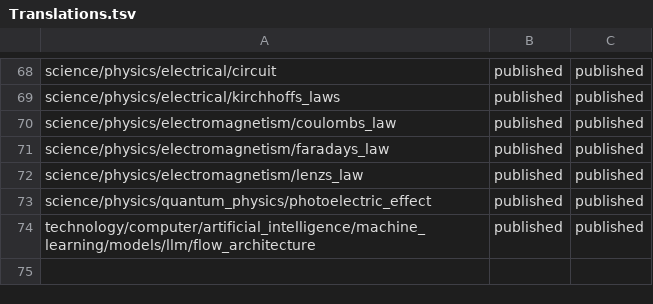
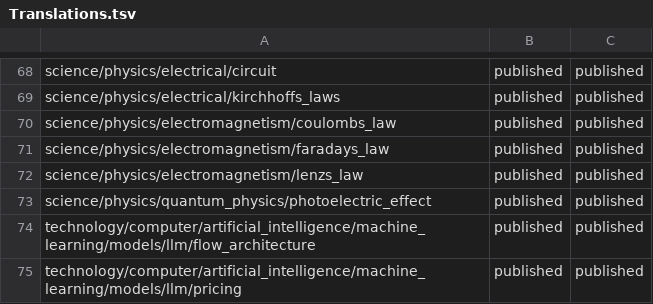
Before and after one commit to ujnotes/web-site, a TSV file: Config/Translations.tsv, drawn as a sheet; only a part is shown, gaps mark what is left out.

```diff
--- a/Config/Translations.tsv
+++ b/Config/Translations.tsv
@@ -74 +74,2 @@ science/physics/quantum_physics/photoelectric_effect	published	published
 technology/computer/artificial_intelligence/machine_learning/models/llm/flow_architecture	published	published
+technology/computer/artificial_intelligence/machine_learning/models/llm/pricing	published	published
```
Also changed, not shown: Config/ID.tsv, Config/ID_hi.tsv, 6 other files.
